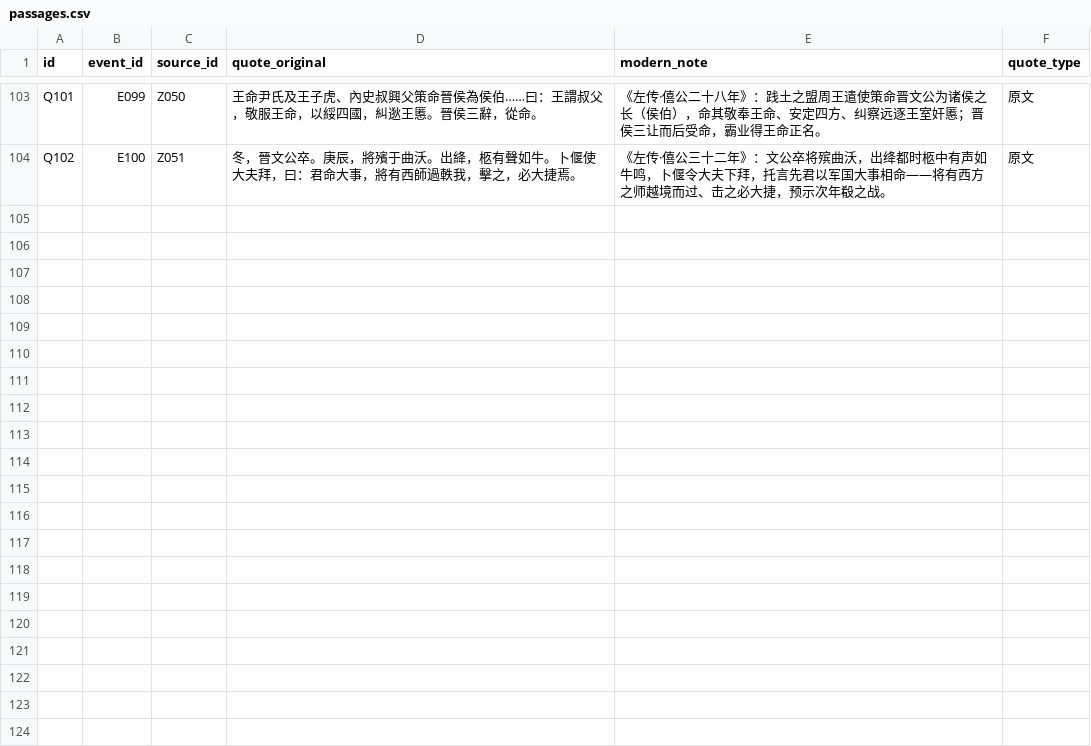
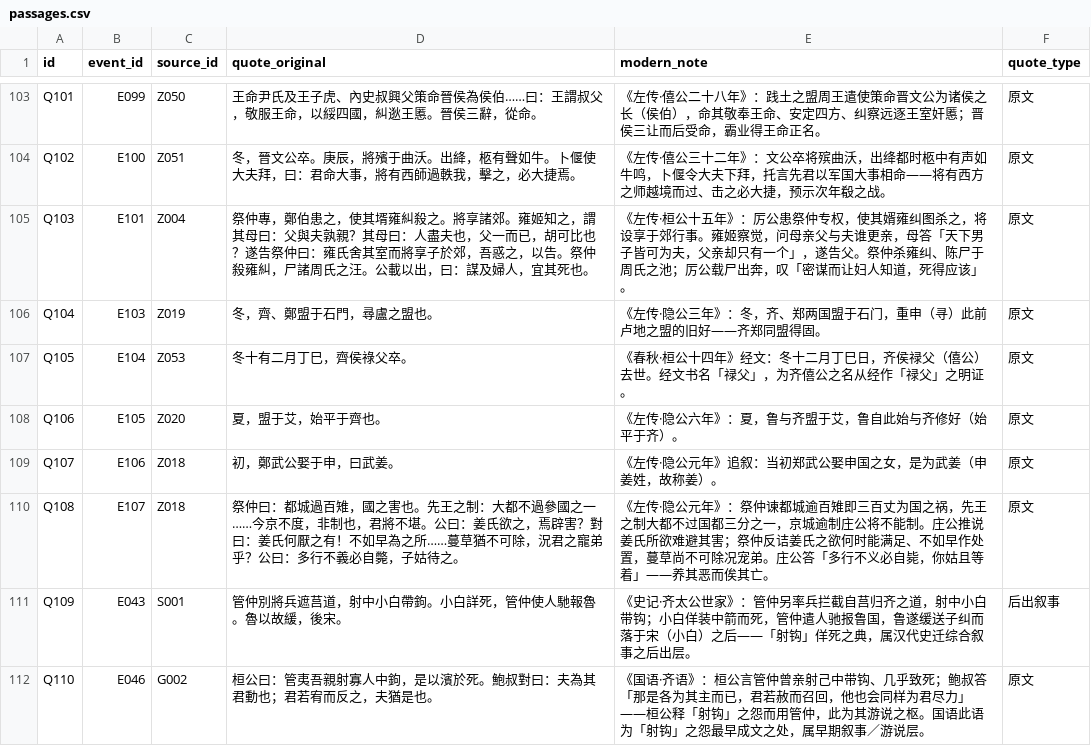
Before and after one commit to QuinnyXu/chunqiu, a CSV file: data/csv/passages.csv, drawn as a sheet; only a part is shown, gaps mark what is left out.

```diff
--- a/data/csv/passages.csv
+++ b/data/csv/passages.csv
@@ -104 +104,9 @@ Q101,E099,Z050,王命尹氏及王子虎、內史叔興父策命晉侯為侯伯
 Q102,E100,Z051,冬，晉文公卒。庚辰，將殯于曲沃。出絳，柩有聲如牛。卜偃使大夫拜，曰：君命大事，將有西師過軼我，擊之，必大捷焉。,《左传·僖公三十二年》：文公卒将殡曲沃，出绛都时柩中有声如牛鸣，卜偃令大夫下拜，托言先君以军国大事相命——将有西方之师越境而过、击之必大捷，预示次年殽之战。,原文
+Q103,E101,Z004,祭仲專，鄭伯患之，使其壻雍糾殺之。將享諸郊。雍姬知之，謂其母曰：父與夫孰親？其母曰：人盡夫也，父一而已，胡可比也？遂告祭仲曰：雍氏舍其室而將享子於郊，吾惑之，以告。祭仲殺雍糾，尸諸周氏之汪。公載以出，曰：謀及婦人，宜其死也。,《左传·桓公十五年》：厉公患祭仲专权，使其婿雍纠图杀之，将设享于郊行事。雍姬察觉，问母亲父与夫谁更亲，母答「天下男子皆可为夫，父亲却只有一个」，遂告父。祭仲杀雍纠、陈尸于周氏之池；厉公载尸出奔，叹「密谋而让妇人知道，死得应该」。,原文
+Q104,E103,Z019,冬，齊、鄭盟于石門，尋盧之盟也。,《左传·隐公三年》：冬，齐、郑两国盟于石门，重申（寻）此前卢地之盟的旧好——齐郑同盟得固。,原文
+Q105,E104,Z053,冬十有二月丁巳，齊侯祿父卒。,《春秋·桓公十四年》经文：冬十二月丁巳日，齐侯禄父（僖公）去世。经文书名「禄父」，为齐僖公之名从经作「禄父」之明证。,原文
+Q106,E105,Z020,夏，盟于艾，始平于齊也。,《左传·隐公六年》：夏，鲁与齐盟于艾，鲁自此始与齐修好（始平于齐）。,原文
+Q107,E106,Z018,初，鄭武公娶于申，曰武姜。,《左传·隐公元年》追叙：当初郑武公娶申国之女，是为武姜（申姜姓，故称姜）。,原文
+Q108,E107,Z018,祭仲曰：都城過百雉，國之害也。先王之制：大都不過參國之一……今京不度，非制也，君將不堪。公曰：姜氏欲之，焉辟害？對曰：姜氏何厭之有！不如早為之所……蔓草猶不可除，況君之寵弟乎？公曰：多行不義必自斃，子姑待之。,《左传·隐公元年》：祭仲谏都城逾百雉即三百丈为国之祸，先王之制大都不过国都三分之一，京城逾制庄公将不能制。庄公推说姜氏所欲难避其害；祭仲反诘姜氏之欲何时能满足、不如早作处置，蔓草尚不可除况宠弟。庄公答「多行不义必自毙，你姑且等着」——养其恶而俟其亡。,原文
+Q109,E043,S001,管仲別將兵遮莒道，射中小白帶鉤。小白詳死，管仲使人馳報魯。魯以故緩，後宋。,《史记·齐太公世家》：管仲另率兵拦截自莒归齐之道，射中小白带钩；小白佯装中箭而死，管仲遣人驰报鲁国，鲁遂缓送子纠而落于宋（小白）之后——「射钩」佯死之典，属汉代史迁综合叙事之后出层。,后出叙事
+Q110,E046,G002,桓公曰：管夷吾親射寡人中鉤，是以濱於死。鮑叔對曰：夫為其君動也；君若宥而反之，夫猶是也。,《国语·齐语》：桓公言管仲曾亲射己中带钩、几乎致死；鲍叔答「那是各为其主而已，君若赦而召回，他也会同样为君尽力」——桓公释「射钩」之怨而用管仲，此为其游说之枢。国语此语为「射钩」之怨最早成文之处，属早期叙事／游说层。,原文
```
Also changed, not shown: data/csv/event_people.csv, data/csv/events.csv, 20 other files.
